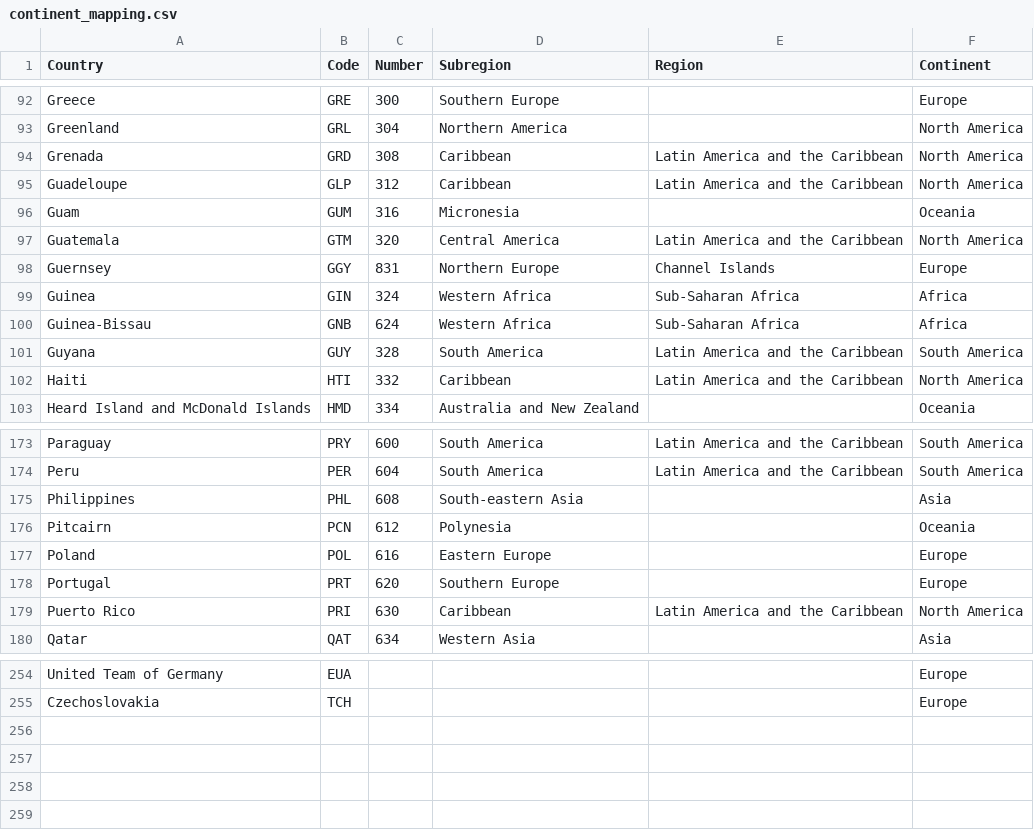
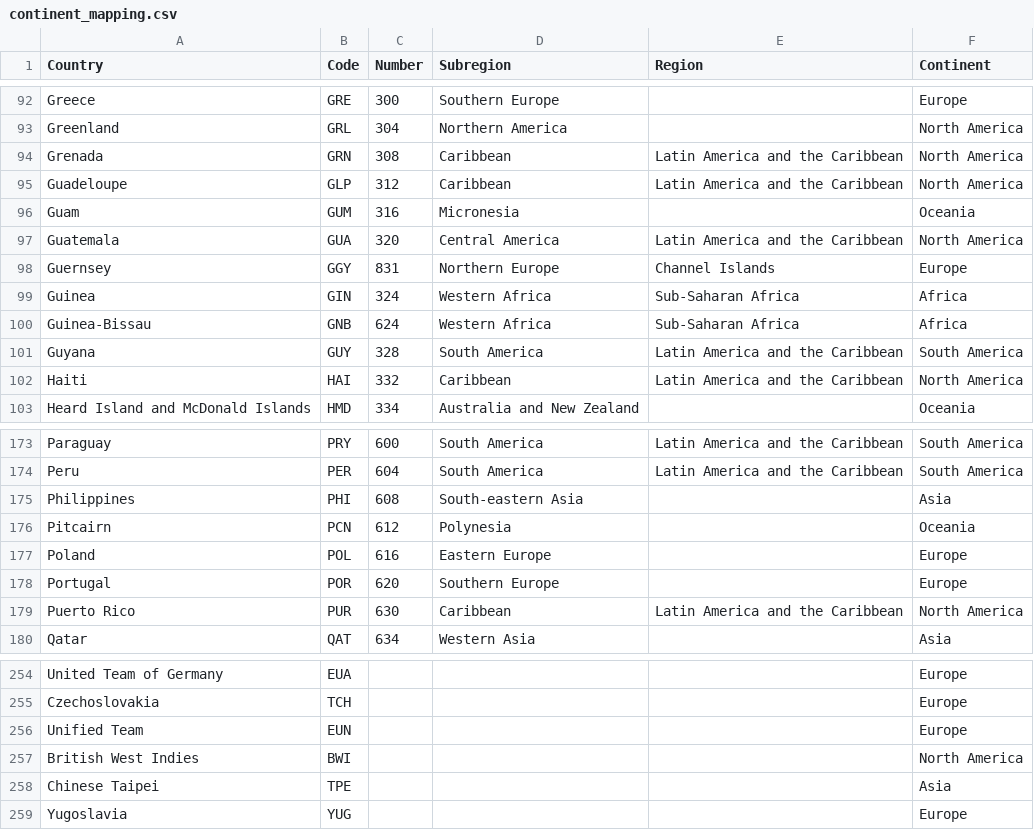
Before and after one commit to dmkelly848/dmkelly848, a CSV file: data/continent_mapping.csv, drawn as a sheet; only a part is shown, gaps mark what is left out; the diff covers the shown part only.

```diff
--- a/data/continent_mapping.csv
+++ b/data/continent_mapping.csv
@@ -93,6 +93,6 @@ Greece,GRE,300,Southern Europe,,Europe
 Greenland,GRL,304,Northern America,,North America
-Grenada,GRD,308,Caribbean,Latin America and the Caribbean,North America
+Grenada,GRN,308,Caribbean,Latin America and the Caribbean,North America
 Guadeloupe,GLP,312,Caribbean,Latin America and the Caribbean,North America
 Guam,GUM,316,Micronesia,,Oceania
-Guatemala,GTM,320,Central America,Latin America and the Caribbean,North America
+Guatemala,GUA,320,Central America,Latin America and the Caribbean,North America
 Guernsey,GGY,831,Northern Europe,Channel Islands,Europe
@@ -101,3 +101,3 @@ Guinea-Bissau,GNB,624,Western Africa,Sub-Saharan Africa,Africa
 Guyana,GUY,328,South America,Latin America and the Caribbean,South America
-Haiti,HTI,332,Caribbean,Latin America and the Caribbean,North America
+Haiti,HAI,332,Caribbean,Latin America and the Caribbean,North America
 Heard Island and McDonald Islands,HMD,334,Australia and New Zealand,,Oceania
@@ -174,7 +174,7 @@ Paraguay,PRY,600,South America,Latin America and the Caribbean,South America
 Peru,PER,604,South America,Latin America and the Caribbean,South America
-Philippines,PHL,608,South-eastern Asia,,Asia
+Philippines,PHI,608,South-eastern Asia,,Asia
 Pitcairn,PCN,612,Polynesia,,Oceania
 Poland,POL,616,Eastern Europe,,Europe
-Portugal,PRT,620,Southern Europe,,Europe
-Puerto Rico,PRI,630,Caribbean,Latin America and the Caribbean,North America
+Portugal,POR,620,Southern Europe,,Europe
+Puerto Rico,PUR,630,Caribbean,Latin America and the Caribbean,North America
 Qatar,QAT,634,Western Asia,,Asia
@@ -255 +255,5 @@ United Team of Germany,EUA,,,,Europe
 Czechoslovakia,TCH,,,,Europe
+Unified Team,EUN,,,,Europe
+British West Indies,BWI,,,,North America
+Chinese Taipei,TPE,,,,Asia
+Yugoslavia,YUG,,,,Europe
```
Also changed, not shown: 20 edited cells elsewhere in this file, 1 other file.
